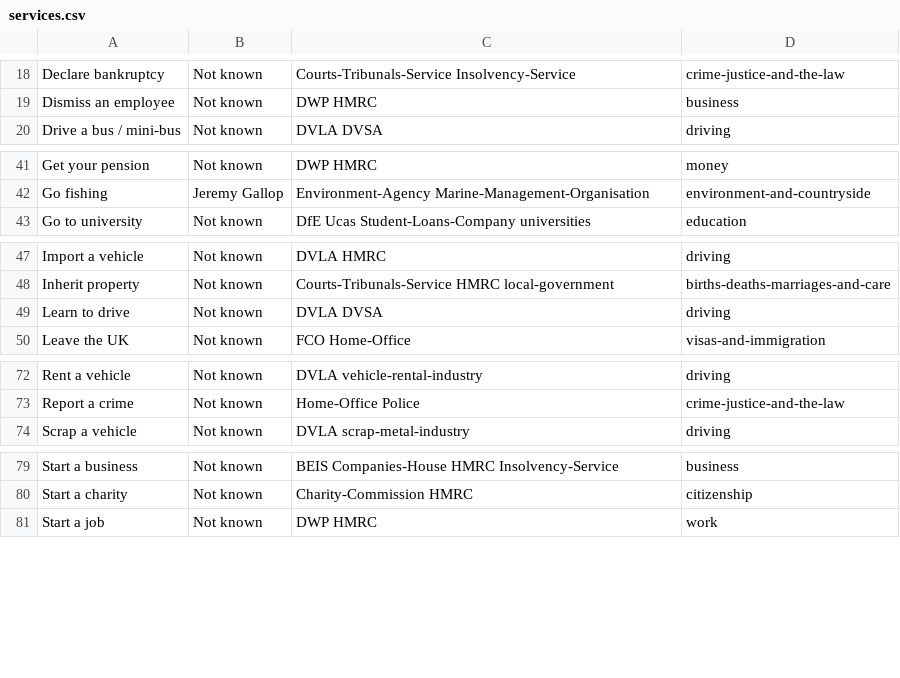
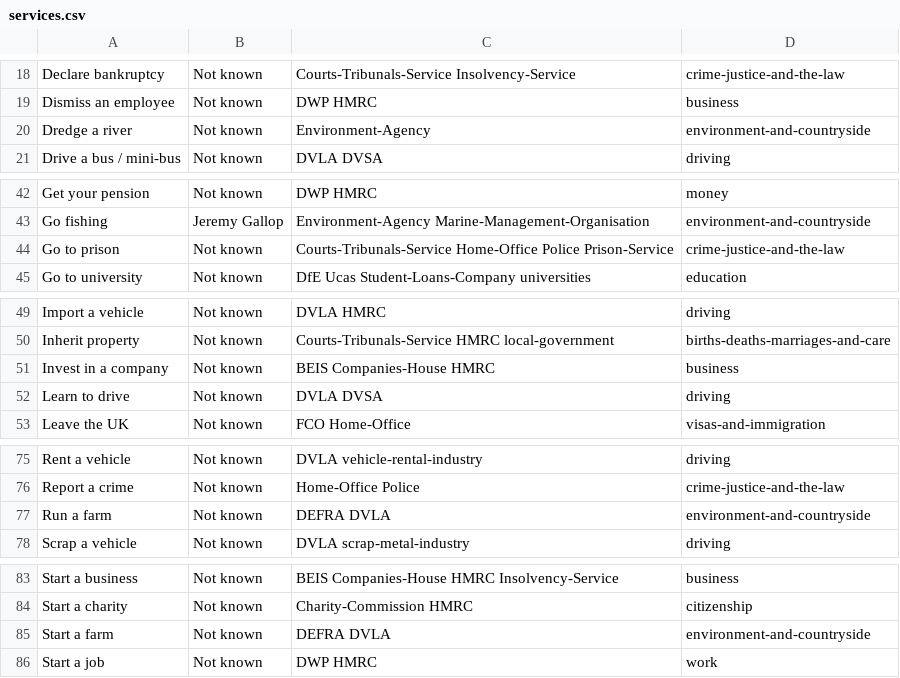
Before and after one commit to HarryTrimble/service_register, a CSV file: data/services.csv, drawn as a sheet; only a part is shown, gaps mark what is left out; the diff covers the shown part only; the diff names each change by its address in the sheet, - before the commit and + after, or states it on an @@ line.

Commit message:
add 6 more services including 'Run a farm' and 'Visit the UK'

```diff
--- a/data/services.csv
+++ b/data/services.csv
+row 20: Dredge a river | Not known | Environment-Agency | environment-and-countryside
+row 44: Go to prison | Not known | Courts-Tribunals-Service Home-Office Police Prison-Service | crime-justice-and-the-law
+row 51: Invest in a company | Not known | BEIS Companies-House HMRC | business
+row 77: Run a farm | Not known | DEFRA DVLA | environment-and-countryside
+row 85: Start a farm | Not known | DEFRA DVLA | environment-and-countryside
```
Also changed, not shown: 1 added row elsewhere in this file.
